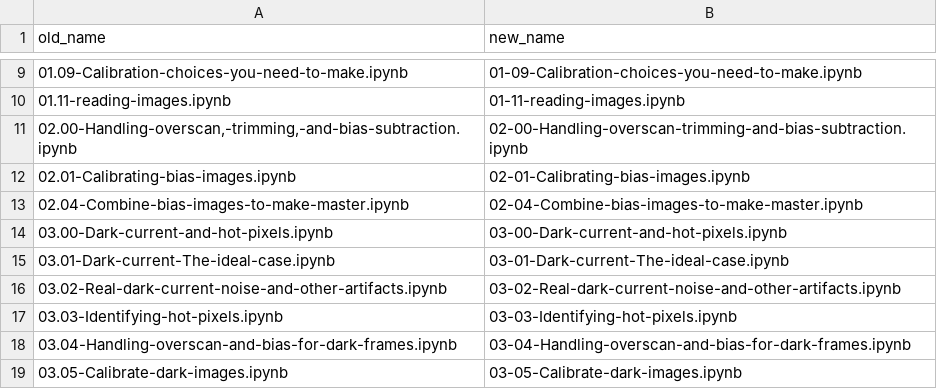
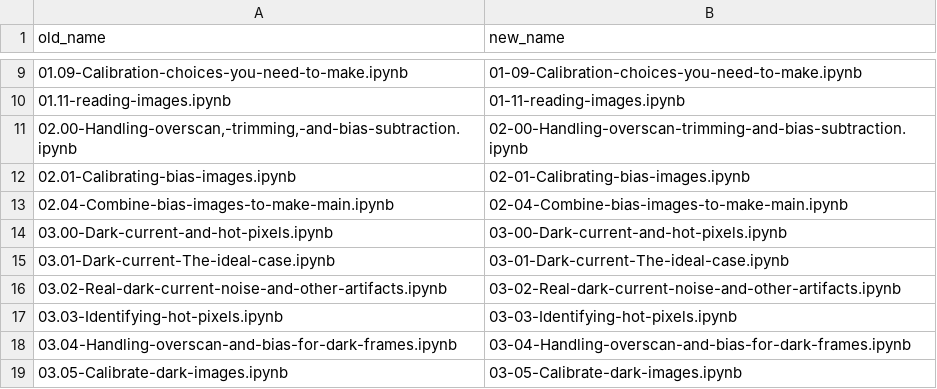
Before and after one commit to astropy/ccd-reduction-and-photometry-guide, a CSV file: notebooks/old-and-new-names.csv, drawn as a sheet; only a part is shown, gaps mark what is left out.

Commit message:
MNT: Replace master with main

```diff
--- a/notebooks/old-and-new-names.csv
+++ b/notebooks/old-and-new-names.csv
@@ -12,3 +12,3 @@ old_name,new_name
 02.01-Calibrating-bias-images.ipynb,02-01-Calibrating-bias-images.ipynb
-02.04-Combine-bias-images-to-make-master.ipynb,02-04-Combine-bias-images-to-make-master.ipynb
+02.04-Combine-bias-images-to-make-main.ipynb,02-04-Combine-bias-images-to-make-main.ipynb
 03.00-Dark-current-and-hot-pixels.ipynb,03-00-Dark-current-and-hot-pixels.ipynb
```
Also changed, not shown: 11 other files.
